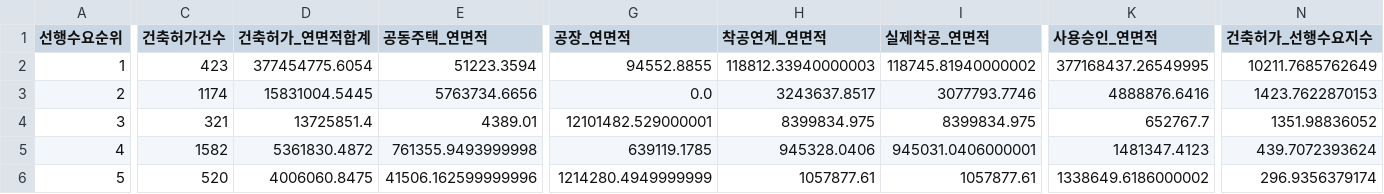
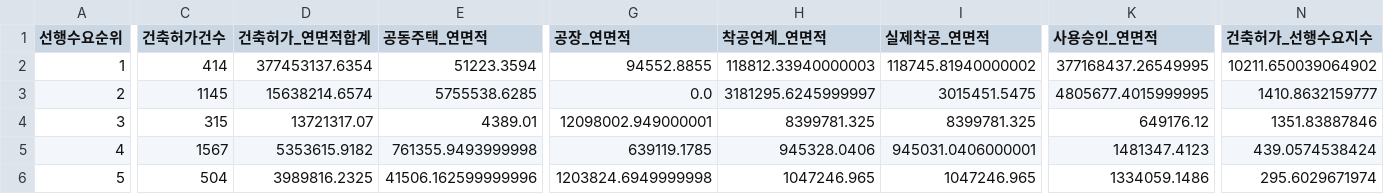
Before and after one commit to Ronaldooh123/steel-demand-report, a CSV file: data/cache/archhub_basis_region_summary_latest.csv, drawn as a sheet; only a part is shown, gaps mark what is left out; the diff covers the shown part only; the diff names each change by its address in the sheet, - before the commit and + after, or states it on an @@ line.

```diff
--- a/data/cache/archhub_basis_region_summary_latest.csv
+++ b/data/cache/archhub_basis_region_summary_latest.csv
-C2 (건축허가건수): 423
+C2 (건축허가건수): 414
-D2 (건축허가_연면적합계): 377454775.6054
+D2 (건축허가_연면적합계): 377453137.6354
-N2 (건축허가_선행수요지수): 10211.7685762649
+N2 (건축허가_선행수요지수): 10211.650039064902
-C3 (건축허가건수): 1174
+C3 (건축허가건수): 1145
-D3 (건축허가_연면적합계): 15831004.5445
+D3 (건축허가_연면적합계): 15638214.6574
-E3 (공동주택_연면적): 5763734.6656
+E3 (공동주택_연면적): 5755538.6285
-H3 (착공연계_연면적): 3243637.8517
+H3 (착공연계_연면적): 3181295.6245999997
-I3 (실제착공_연면적): 3077793.7746
+I3 (실제착공_연면적): 3015451.5475
-K3 (사용승인_연면적): 4888876.6416
+K3 (사용승인_연면적): 4805677.4015999995
-N3 (건축허가_선행수요지수): 1423.7622870153
+N3 (건축허가_선행수요지수): 1410.8632159777
-C4 (건축허가건수): 321
+C4 (건축허가건수): 315
-D4 (건축허가_연면적합계): 13725851.4
+D4 (건축허가_연면적합계): 13721317.07
-G4 (공장_연면적): 12101482.529000001
+G4 (공장_연면적): 12098002.949000001
-H4 (착공연계_연면적): 8399834.975
+H4 (착공연계_연면적): 8399781.325
-I4 (실제착공_연면적): 8399834.975
+I4 (실제착공_연면적): 8399781.325
-K4 (사용승인_연면적): 652767.7
+K4 (사용승인_연면적): 649176.12
-N4 (건축허가_선행수요지수): 1351.98836052
+N4 (건축허가_선행수요지수): 1351.83887846
-C5 (건축허가건수): 1582
+C5 (건축허가건수): 1567
-D5 (건축허가_연면적합계): 5361830.4872
+D5 (건축허가_연면적합계): 5353615.9182
-N5 (건축허가_선행수요지수): 439.7072393624
+N5 (건축허가_선행수요지수): 439.0574538424
-C6 (건축허가건수): 520
+C6 (건축허가건수): 504
-D6 (건축허가_연면적합계): 4006060.8475
+D6 (건축허가_연면적합계): 3989816.2325
-G6 (공장_연면적): 1214280.4949999999
+G6 (공장_연면적): 1203824.6949999998
-H6 (착공연계_연면적): 1057877.61
+H6 (착공연계_연면적): 1047246.965
-I6 (실제착공_연면적): 1057877.61
+I6 (실제착공_연면적): 1047246.965
-K6 (사용승인_연면적): 1338649.6186000002
+K6 (사용승인_연면적): 1334059.1486
-N6 (건축허가_선행수요지수): 296.9356379174
+N6 (건축허가_선행수요지수): 295.6029671974
```
Also changed, not shown: 69 edited cells elsewhere in this file, 2 other files.
